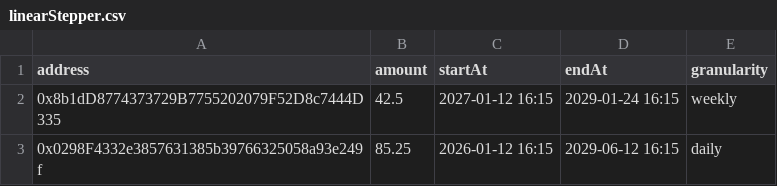
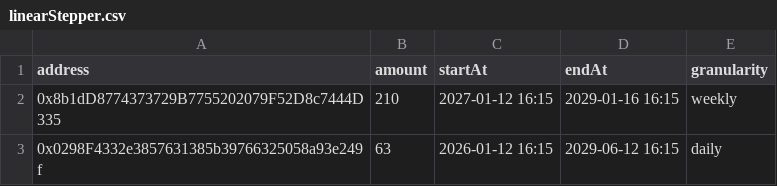
Before and after one commit to sablier-labs/sdk, a CSV file: csv/evm/lockup/range/linearStepper.csv, drawn as a sheet.

Commit message:
fix(csv): use granularity-divisible amounts and durations
- Adjust weekly durations/ranges to exact multiples of 7 days
- Round daily durations to whole days
- Replace fractional amounts with clean whole numbers

```diff
--- a/csv/evm/lockup/range/linearStepper.csv
+++ b/csv/evm/lockup/range/linearStepper.csv
@@ -1,3 +1,3 @@
 address,amount,startAt,endAt,granularity
-0x8b1dD8774373729B7755202079F52D8c7444D335,42.5,2027-01-12 16:15,2029-01-24 16:15,weekly
-0x0298F4332e3857631385b39766325058a93e249f,85.25,2026-01-12 16:15,2029-06-12 16:15,daily
+0x8b1dD8774373729B7755202079F52D8c7444D335,210,2027-01-12 16:15,2029-01-16 16:15,weekly
+0x0298F4332e3857631385b39766325058a93e249f,63,2026-01-12 16:15,2029-06-12 16:15,daily
```
Also changed, not shown: 1 other file.
